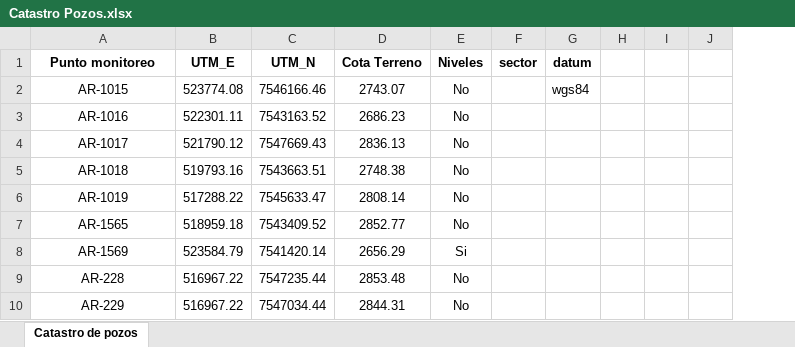
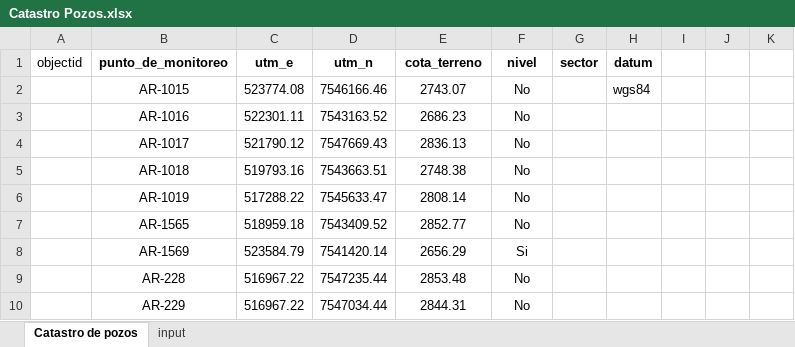
Before and after one commit to FlowHydroTech/Codelco-Distrito-Norte, an Excel workbook: data/raw/Catastro Pozos.xlsx, sheet Catastro de pozos, drawn as a sheet; only a part is shown; values as stored, in another font and other column widths than the file's, no borders; removed rows and columns are numbered as before the commit, all else as after; the diff names each change by its address in the sheet, - before the commit and + after, or states it on an @@ line.

```diff
--- a/data/raw/Catastro Pozos.xlsx (sheet Catastro de pozos)
+++ b/data/raw/Catastro Pozos.xlsx (sheet Catastro de pozos)
+sheet tab: input
+column A, empty
-row 1: Punto monitoreo | UTM_E | UTM_N | Cota Terreno | Niveles | sector | datum
+row 1: objectid | punto_de_monitoreo | utm_e | utm_n | cota_terreno | nivel | sector | datum
```
Also changed, not shown: 8 other files.
